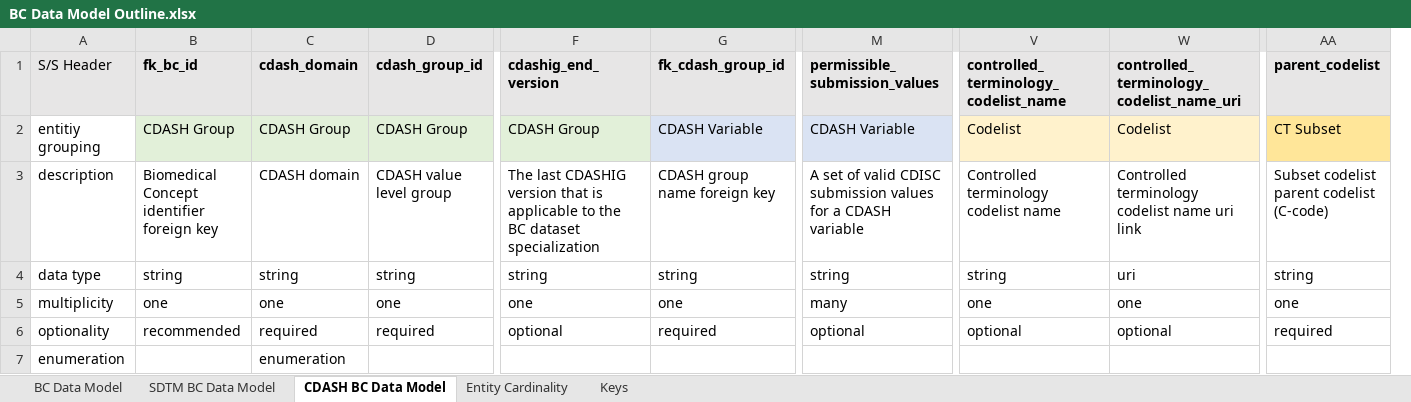
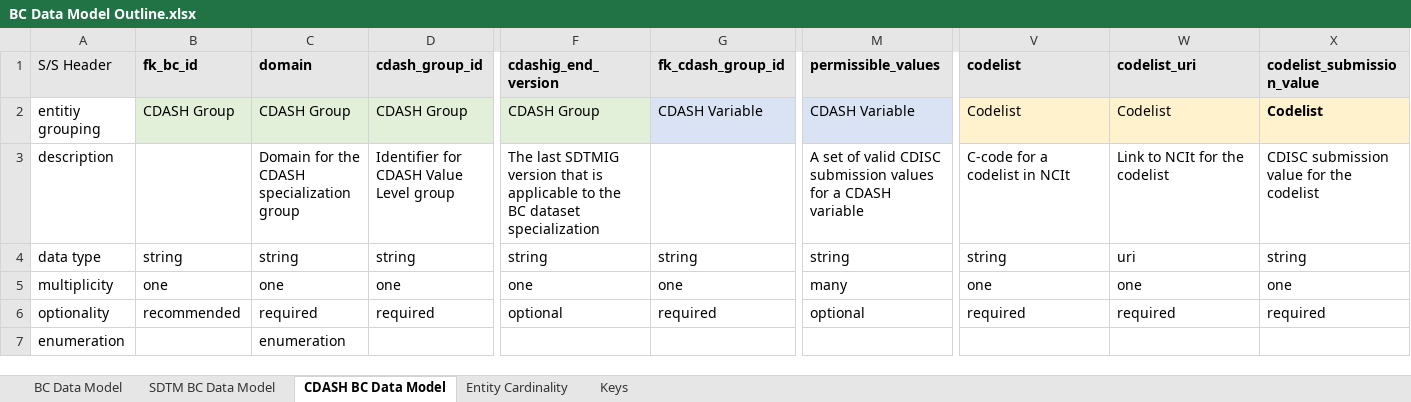
Before and after one commit to cdisc-org/COSMoS, an Excel workbook: BC Data Model Outline.xlsx, sheet CDASH BC Data Model, drawn as a sheet; only a part is shown, gaps mark what is left out; values as stored, in another font and other column widths than the file's, no borders; removed rows and columns are numbered as before the commit, all else as after; the diff covers the shown part only; the diff names each change by its address in the sheet, - before the commit and + after, or states it on an @@ line.

```diff
--- a/BC Data Model Outline.xlsx (sheet CDASH BC Data Model)
+++ b/BC Data Model Outline.xlsx (sheet CDASH BC Data Model)
+column X (codelist_submission_value), rows 2-6: Codelist | CDISC submission value for the codelist | string | one | required
-column AA (parent_codelist), rows 2-6: CT Subset | Subset codelist parent codelist (C-code) | string | one | required
-C1: cdash_domain
+C1: domain
-M1: permissible_submission_values
+M1: permissible_values
-V1: controlled_terminology_codelist_name
+V1: codelist
-W1: controlled_terminology_codelist_name_uri
+W1: codelist_uri
-B3 (fk_bc_id): Biomedical Concept identifier foreign key
+B3 (fk_bc_id): (empty)
-C3 (domain): CDASH domain
+C3 (domain): Domain for the CDASH specialization group
-D3 (cdash_group_id): CDASH value level group
+D3 (cdash_group_id): Identifier for CDASH Value Level group
-F3 (cdashig_end_version): The last CDASHIG version that…
+F3 (cdashig_end_version): The last SDTMIG version that…
-G3 (fk_cdash_group_id): CDASH group name foreign key
+G3 (fk_cdash_group_id): (empty)
-V3 (codelist): Controlled terminology codelist name
+V3 (codelist): C-code for a codelist in NCIt
-W3 (codelist_uri): Controlled terminology codelist name uri link
+W3 (codelist_uri): Link to NCIt for the codelist
-V6 (codelist): optional
+V6 (codelist): required
-W6 (codelist_uri): optional
+W6 (codelist_uri): required
```
Also changed, not shown: 10 edited cells elsewhere in this sheet, sheet SDTM BC Data Model, sheet BC Data Model, BC Curation Template.xlsx, 9 other files.
